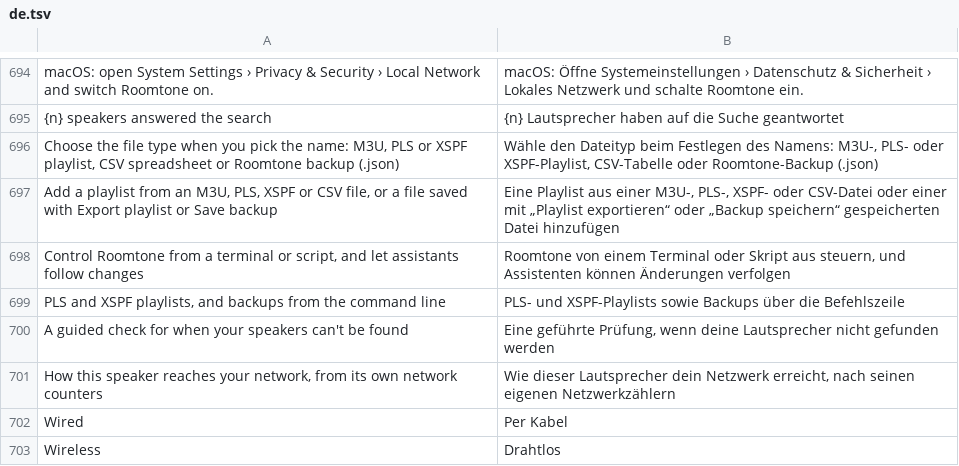
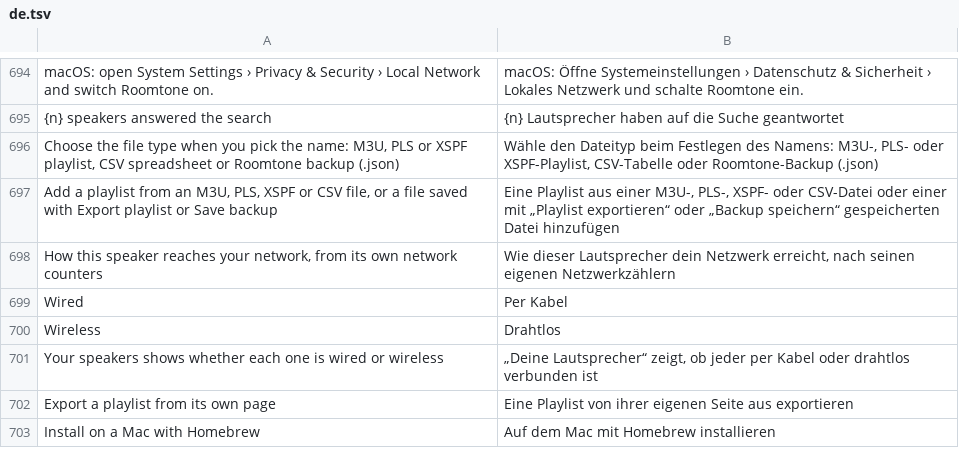
Before and after one commit to ChrispyGee/Roomtone, a TSV file: locales/de.tsv, drawn as a sheet; only a part is shown, gaps mark what is left out.

```diff
--- a/locales/de.tsv
+++ b/locales/de.tsv
@@ -697,5 +697,2 @@ Choose the file type when you pick the name: M3U, PLS or XSPF playlist, CSV spre
 Add a playlist from an M3U, PLS, XSPF or CSV file, or a file saved with Export playlist or Save backup	Eine Playlist aus einer M3U-, PLS-, XSPF- oder CSV-Datei oder einer mit „Playlist exportieren“ oder „Backup speichern“ gespeicherten Datei hinzufügen
-Control Roomtone from a terminal or script, and let assistants follow changes	Roomtone von einem Terminal oder Skript aus steuern, und Assistenten können Änderungen verfolgen
-PLS and XSPF playlists, and backups from the command line	PLS- und XSPF-Playlists sowie Backups über die Befehlszeile
-A guided check for when your speakers can't be found	Eine geführte Prüfung, wenn deine Lautsprecher nicht gefunden werden
 How this speaker reaches your network, from its own network counters	Wie dieser Lautsprecher dein Netzwerk erreicht, nach seinen eigenen Netzwerkzählern
@@ -703 +700,4 @@ Wired	Per Kabel
 Wireless	Drahtlos
+Your speakers shows whether each one is wired or wireless	„Deine Lautsprecher“ zeigt, ob jeder per Kabel oder drahtlos verbunden ist
+Export a playlist from its own page	Eine Playlist von ihrer eigenen Seite aus exportieren
+Install on a Mac with Homebrew	Auf dem Mac mit Homebrew installieren
```
Also changed, not shown: locales/es.tsv, locales/fr.tsv, 7 other files.
